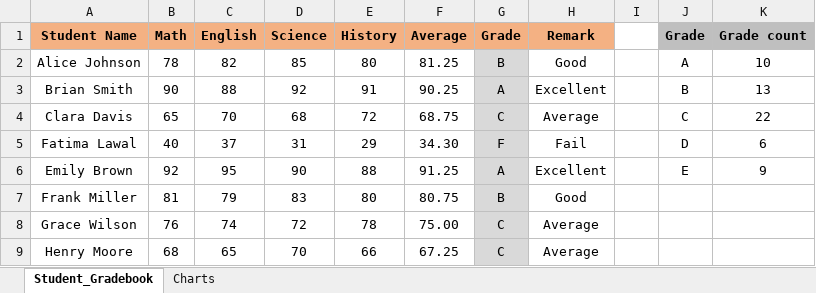
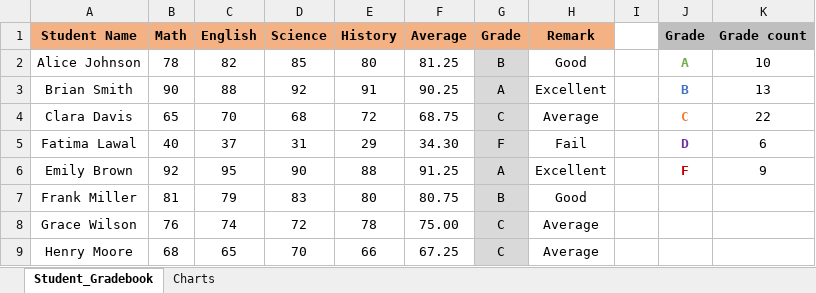
Before and after one commit to HerryTech/Excel-Analysis-Projects, an Excel workbook: Student_Gradebook/student_gradebook.xlsx, sheet Student_Gradebook, drawn as a sheet; only a part is shown; values as stored, in another font and other column widths than the file's, no borders; conditional formats not drawn; the diff names each change by its address in the sheet, - before the commit and + after, or states it on an @@ line.

Commit message:
Update Excel file

```diff
--- a/Student_Gradebook/student_gradebook.xlsx (sheet Student_Gradebook)
+++ b/Student_Gradebook/student_gradebook.xlsx (sheet Student_Gradebook)
-J2:J6 bold: off
+J2:J6 bold: on
-J2 text colour: black
+J2 text colour: #70AD47
-J3 text colour: black
+J3 text colour: #4472C4
-J4 text colour: black
+J4 text colour: #ED7D31
-J5 text colour: black
+J5 text colour: #7030A0
-J6 (Grade): E
+J6 (Grade): F
-J6 text colour: black
+J6 text colour: #C00000
```
Also changed, not shown: charts or pictures.
